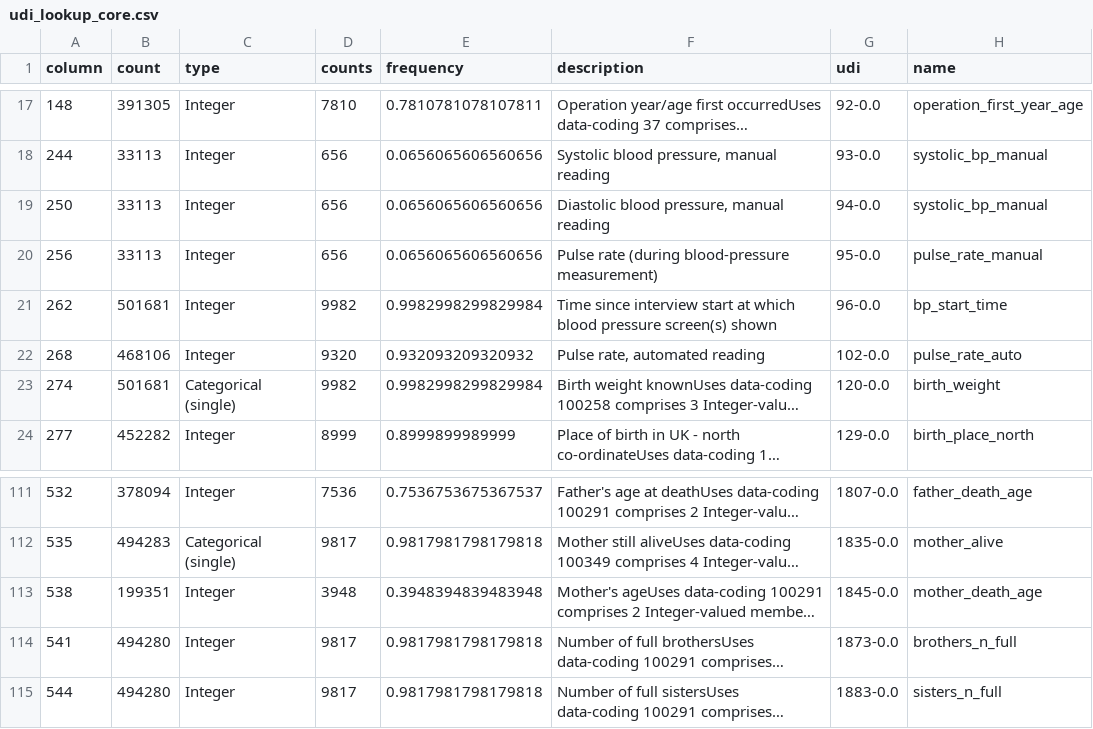
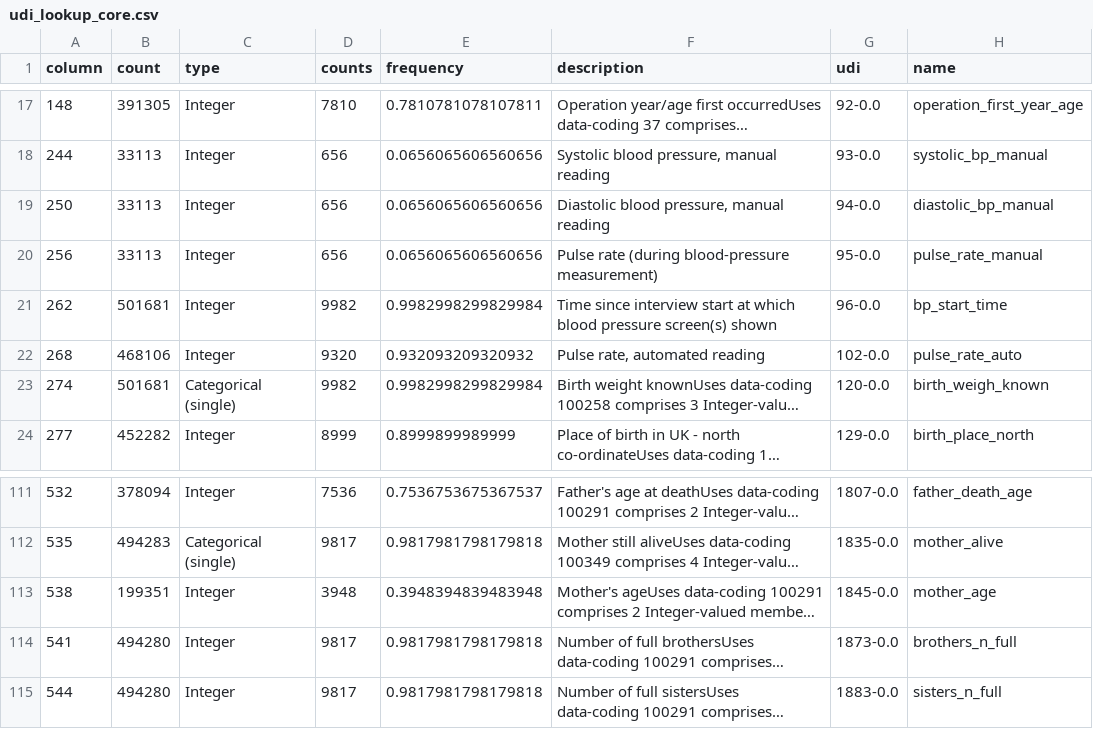
Before and after one commit to cole-khamnei/HLA_genotyping_associations, a CSV file: resources/udi_lookup_core.csv, drawn as a sheet; only a part is shown, gaps mark what is left out; long unchanged cells end in …; the diff names each change by its address in the sheet, - before the commit and + after, or states it on an @@ line.

```diff
--- a/resources/udi_lookup_core.csv
+++ b/resources/udi_lookup_core.csv
-H19 (name): systolic_bp_manual
+H19 (name): diastolic_bp_manual
-H23 (name): birth_weight
+H23 (name): birth_weigh_known
-H113 (name): mother_death_age
+H113 (name): mother_age
```
Also changed, not shown: 5 other files.
